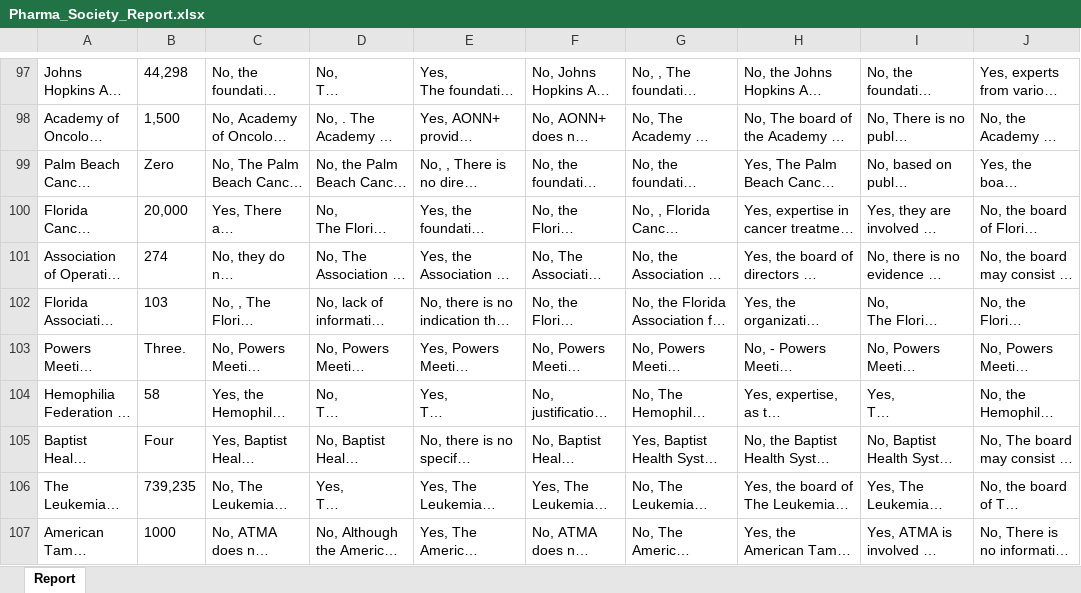
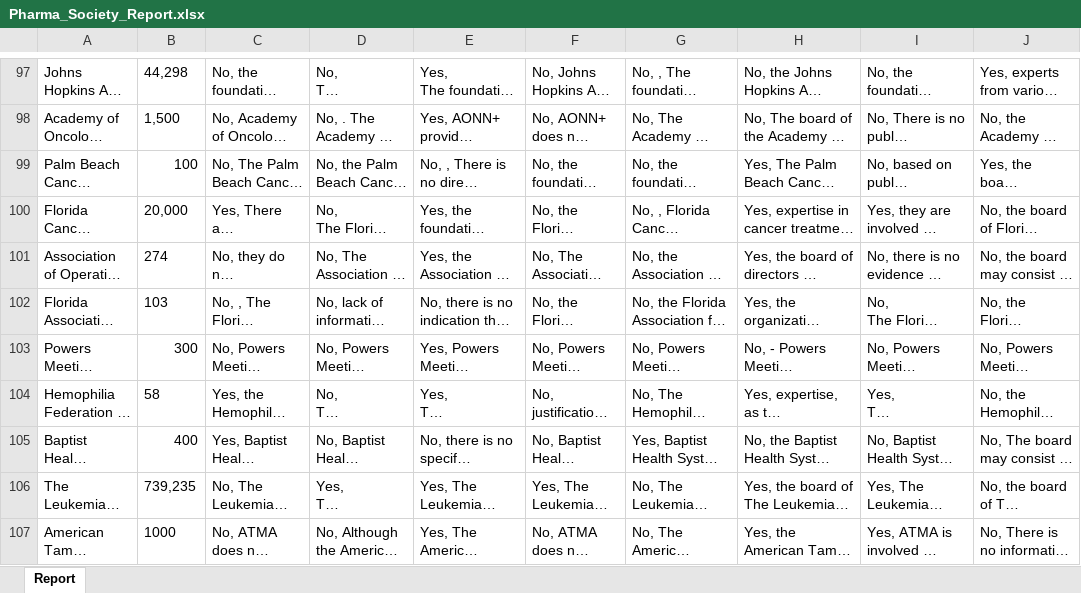
Before and after one commit to kushagraaery/USMApocbot, an Excel workbook: Pharma_Society_Report.xlsx, sheet Report, drawn as a sheet; only a part is shown, gaps mark what is left out; long unchanged cells end in …; values as stored, in another font and other column widths than the file's, no borders; the diff covers the shown part only; the diff names each change by its address in the sheet, - before the commit and + after, or states it on an @@ line.

```diff
--- a/Pharma_Society_Report.xlsx (sheet Report)
+++ b/Pharma_Society_Report.xlsx (sheet Report)
-B99: Zero
+B99: 100
-B103: Three.
+B103: 300
-B105: Four
+B105: 400
```
Also changed, not shown: 32 edited cells elsewhere in this sheet.
